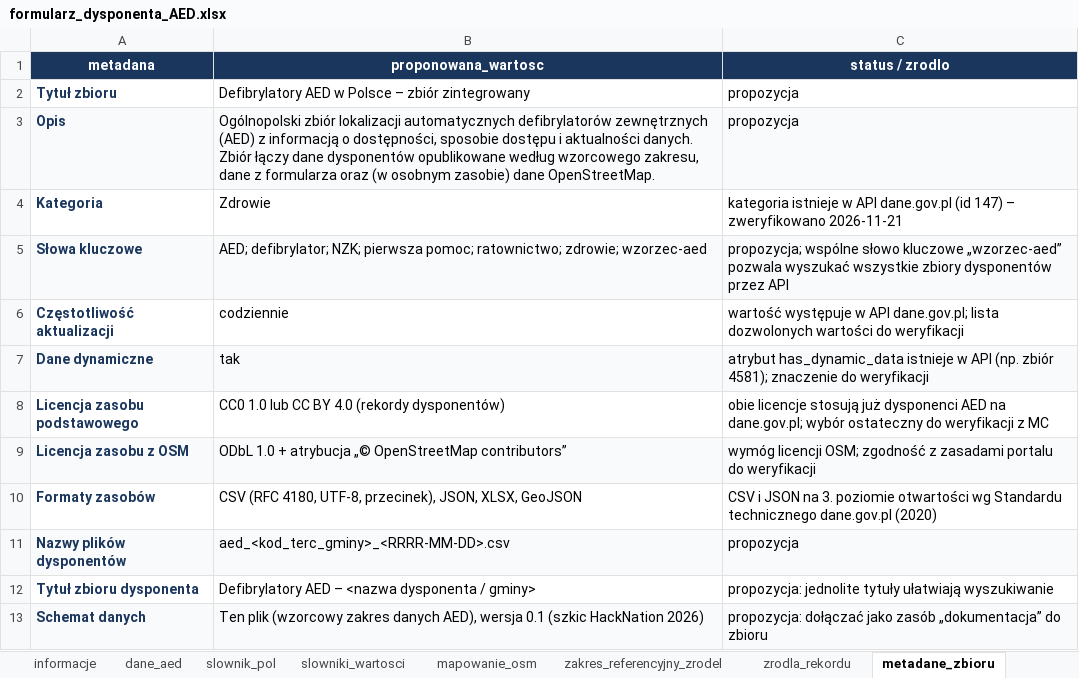
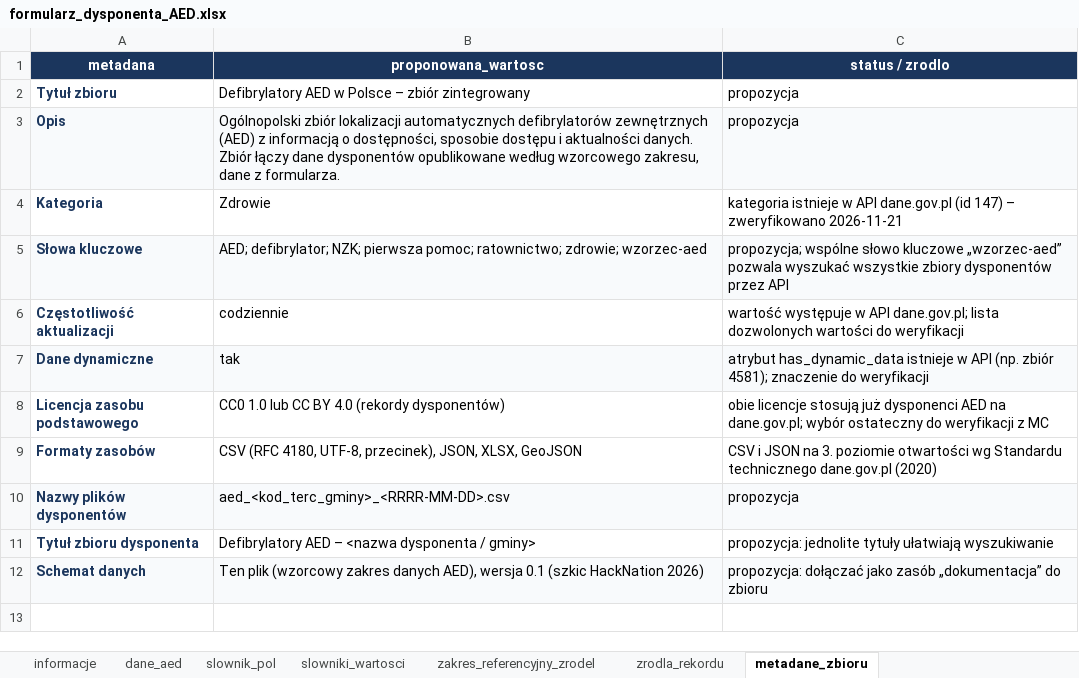
Before and after one commit to hireqq/namiar_na_puls, an Excel workbook: wzorzec/formularz_dysponenta_AED.xlsx, sheet metadane_zbioru, drawn as a sheet; values as stored, in another font and other column widths than the file's, no borders; the diff names each change by its address in the sheet, - before the commit and + after, or states it on an @@ line.

```diff
--- a/wzorzec/formularz_dysponenta_AED.xlsx (sheet metadane_zbioru)
+++ b/wzorzec/formularz_dysponenta_AED.xlsx (sheet metadane_zbioru)
-sheet tab: mapowanie_osm
-B3 (proponowana_wartosc): …dane z formularza oraz (w osobnym zasobie) dane OpenStreetMap.
+B3 (proponowana_wartosc): …dane z formularza.
-row 9: Licencja zasobu z OSM | ODbL 1.0 + atrybucja „© OpenStreetMap contributors” | wymóg licencji OSM; zgodność z zasadami portalu do weryfikacji
```
Also changed, not shown: sheet zakres_referencyjny_zrodel, sheet slowniki_wartosci, sheet zrodla_rekordu, sheet slownik_pol, sheet informacje, 20 other files.
